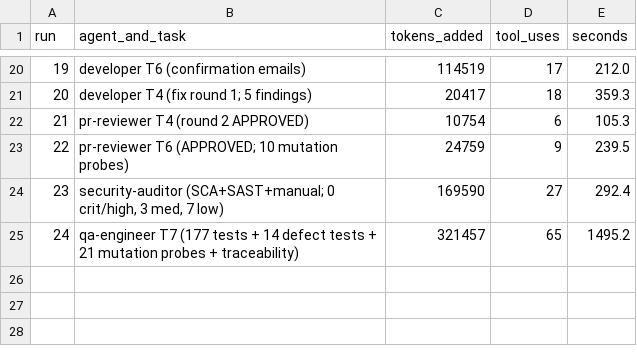
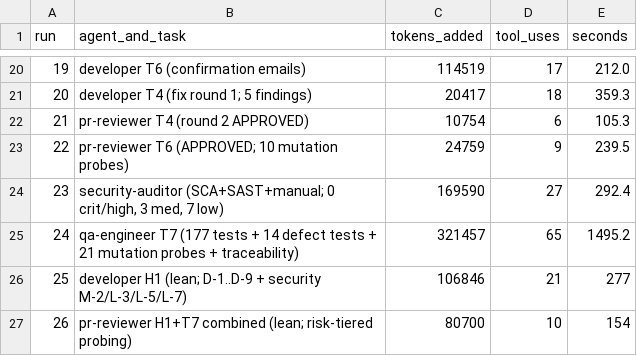
Before and after one commit to sak-io/autocraft, a CSV file: examples/classbook/agent-runs.csv, drawn as a sheet; only a part is shown, gaps mark what is left out.

```diff
--- a/examples/classbook/agent-runs.csv
+++ b/examples/classbook/agent-runs.csv
@@ -25 +25,3 @@ run,agent_and_task,tokens_added,tool_uses,seconds
 24,qa-engineer T7 (177 tests + 14 defect tests + 21 mutation probes + traceability),321457,65,1495.2
+25,developer H1 (lean; D-1..D-9 + security M-2/L-3/L-5/L-7),106846,21,277
+26,pr-reviewer H1+T7 combined (lean; risk-tiered probing),80700,10,154
```
Also changed, not shown: 52 other files.
